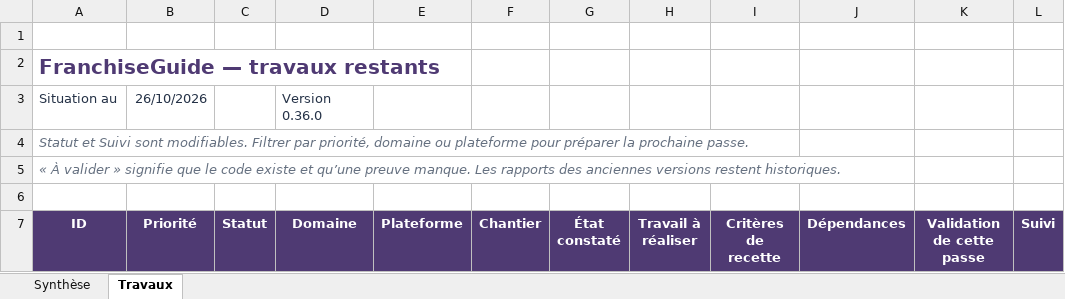
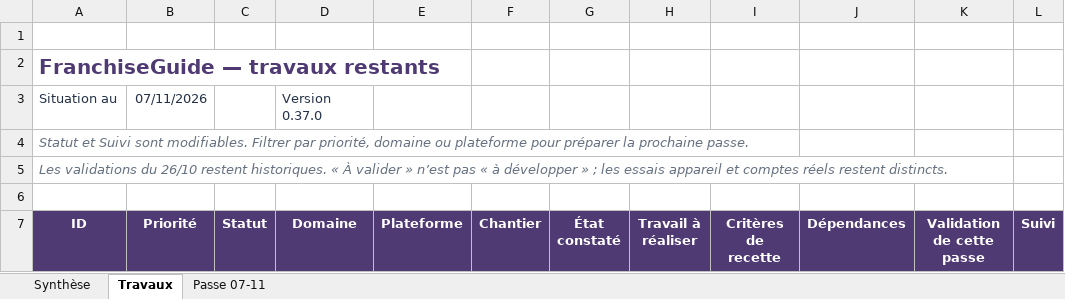
Before and after one commit to darknigthmare/Franchise-Guide, an Excel workbook: docs/FranchiseGuide_Reste_a_faire.xlsx, sheet Travaux, drawn as a sheet; only a part is shown; values as stored, in another font and other column widths than the file's, no borders; conditional formats and table styles not drawn; the diff covers the shown part only; the diff names each change by its address in the sheet, - before the commit and + after, or states it on an @@ line.

```diff
--- a/docs/FranchiseGuide_Reste_a_faire.xlsx (sheet Travaux)
+++ b/docs/FranchiseGuide_Reste_a_faire.xlsx (sheet Travaux)
+sheet tab: Passe 07-11
-B3 (Priorité): 26/10/2026
+B3 (Priorité): 07/11/2026
-D3 (Domaine): Version 0.36.0
+D3 (Domaine): Version 0.37.0
-A5 (ID): « À valider » signifie que le code existe et qu’une preuve manque. Les rapports des anciennes versions restent historiques.
+A5 (ID): Les validations du 26/10 restent historiques. « À valider » n’est pas « à développer » ; les essais appareil et comptes réels restent distincts.
```
Also changed, not shown: 58 edited cells elsewhere in this sheet, sheet Synthèse, 41 other files.
